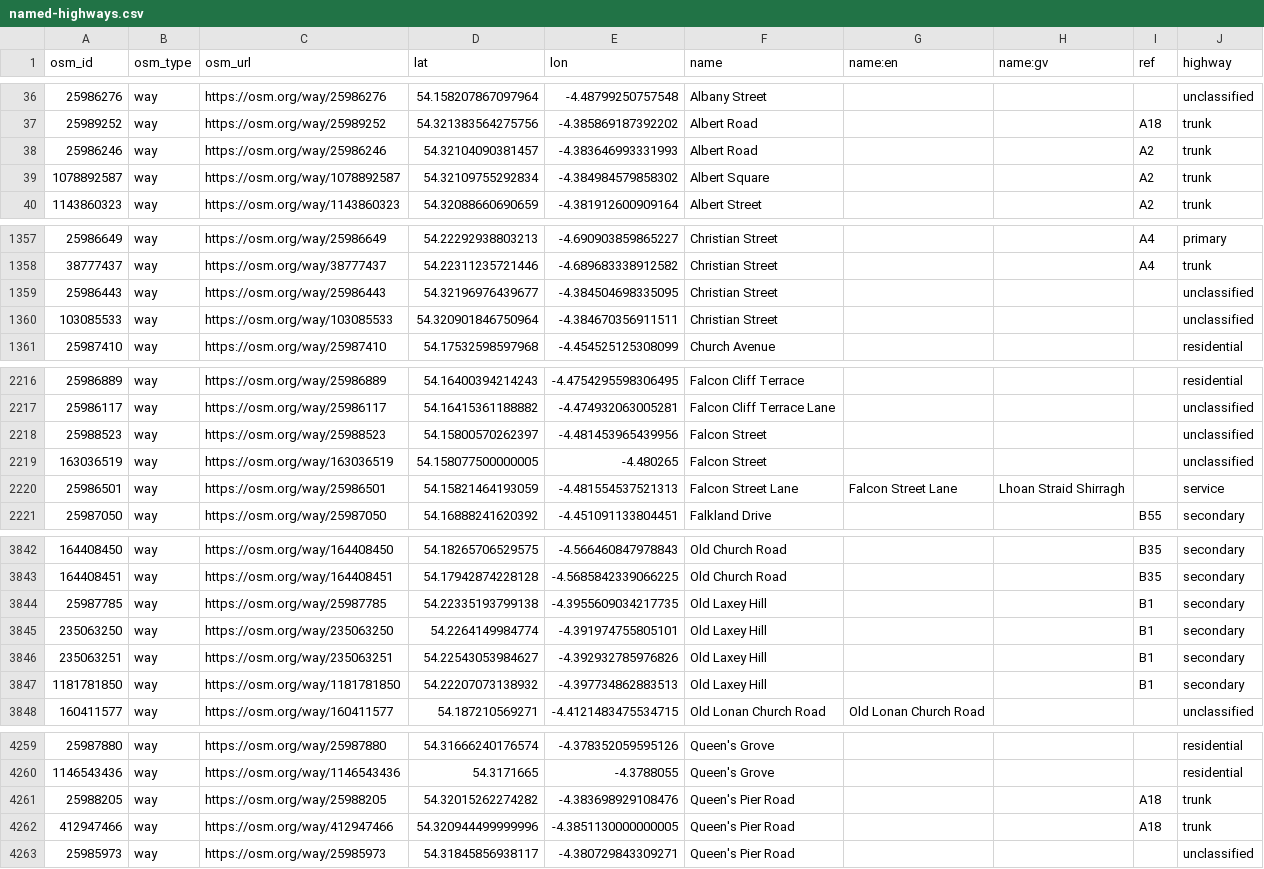
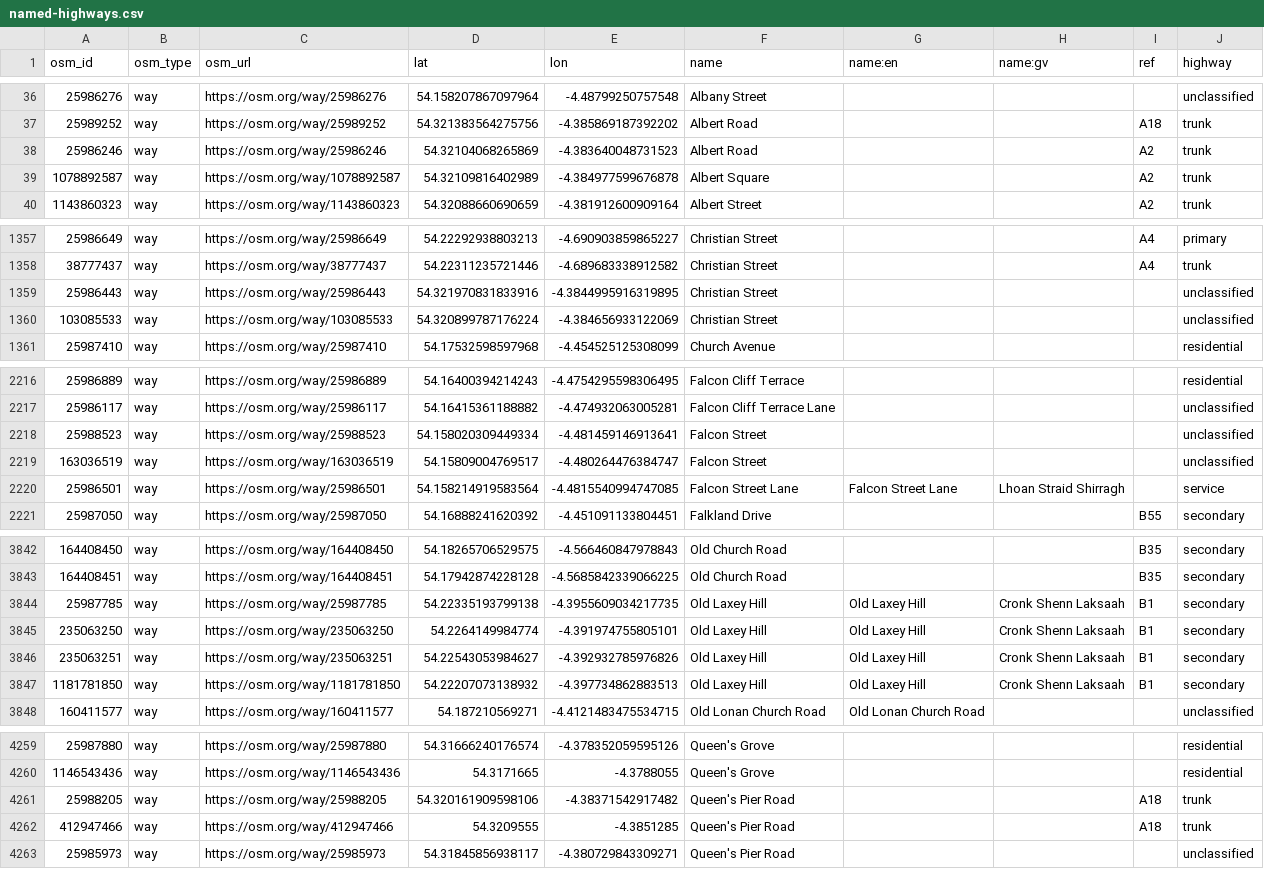
Before and after one commit to dankarran/isleofman-opendata, a CSV file: data/openstreetmap/outputs/named-highways/named-highways.csv, drawn as a sheet; only a part is shown, gaps mark what is left out; the diff covers the shown part only.

```diff
--- a/data/openstreetmap/outputs/named-highways/named-highways.csv
+++ b/data/openstreetmap/outputs/named-highways/named-highways.csv
@@ -37,4 +37,4 @@
 "25989252","way","https://osm.org/way/25989252","54.321383564275756","-4.385869187392202","Albert Road","","","A18","trunk"
-"25986246","way","https://osm.org/way/25986246","54.32104090381457","-4.383646993331993","Albert Road","","","A2","trunk"
-"1078892587","way","https://osm.org/way/1078892587","54.32109755292834","-4.384984579858302","Albert Square","","","A2","trunk"
+"25986246","way","https://osm.org/way/25986246","54.32104068265869","-4.383640048731523","Albert Road","","","A2","trunk"
+"1078892587","way","https://osm.org/way/1078892587","54.32109816402989","-4.384977599676878","Albert Square","","","A2","trunk"
 "1143860323","way","https://osm.org/way/1143860323","54.32088660690659","-4.381912600909164","Albert Street","","","A2","trunk"
@@ -1358,4 +1358,4 @@
 "38777437","way","https://osm.org/way/38777437","54.22311235721446","-4.689683338912582","Christian Street","","","A4","trunk"
-"25986443","way","https://osm.org/way/25986443","54.32196976439677","-4.384504698335095","Christian Street","","","","unclassified"
-"103085533","way","https://osm.org/way/103085533","54.320901846750964","-4.384670356911511","Christian Street","","","","unclassified"
+"25986443","way","https://osm.org/way/25986443","54.321970831833916","-4.3844995916319895","Christian Street","","","","unclassified"
+"103085533","way","https://osm.org/way/103085533","54.320899787176224","-4.384656933122069","Christian Street","","","","unclassified"
 "25987410","way","https://osm.org/way/25987410","54.17532598597968","-4.454525125308099","Church Avenue","","","","residential"
@@ -2217,5 +2217,5 @@
 "25986117","way","https://osm.org/way/25986117","54.16415361188882","-4.474932063005281","Falcon Cliff Terrace Lane","","","","unclassified"
-"25988523","way","https://osm.org/way/25988523","54.15800570262397","-4.481453965439956","Falcon Street","","","","unclassified"
-"163036519","way","https://osm.org/way/163036519","54.158077500000005","-4.480265","Falcon Street","","","","unclassified"
-"25986501","way","https://osm.org/way/25986501","54.15821464193059","-4.481554537521313","Falcon Street Lane","Falcon Street Lane","Lhoan Straid Shirragh","","service"
+"25988523","way","https://osm.org/way/25988523","54.158020309449334","-4.481459146913641","Falcon Street","","","","unclassified"
+"163036519","way","https://osm.org/way/163036519","54.15809004769517","-4.480264476384747","Falcon Street","","","","unclassified"
+"25986501","way","https://osm.org/way/25986501","54.158214919583564","-4.4815540994747085","Falcon Street Lane","Falcon Street Lane","Lhoan Straid Shirragh","","service"
 "25987050","way","https://osm.org/way/25987050","54.16888241620392","-4.451091133804451","Falkland Drive","","","B55","secondary"
@@ -3843,6 +3843,6 @@
 "164408451","way","https://osm.org/way/164408451","54.17942874228128","-4.5685842339066225","Old Church Road","","","B35","secondary"
-"25987785","way","https://osm.org/way/25987785","54.22335193799138","-4.3955609034217735","Old Laxey Hill","","","B1","secondary"
-"235063250","way","https://osm.org/way/235063250","54.2264149984774","-4.391974755805101","Old Laxey Hill","","","B1","secondary"
-"235063251","way","https://osm.org/way/235063251","54.22543053984627","-4.392932785976826","Old Laxey Hill","","","B1","secondary"
-"1181781850","way","https://osm.org/way/1181781850","54.22207073138932","-4.397734862883513","Old Laxey Hill","","","B1","secondary"
+"25987785","way","https://osm.org/way/25987785","54.22335193799138","-4.3955609034217735","Old Laxey Hill","Old Laxey Hill","Cronk Shenn Laksaah","B1","secondary"
+"235063250","way","https://osm.org/way/235063250","54.2264149984774","-4.391974755805101","Old Laxey Hill","Old Laxey Hill","Cronk Shenn Laksaah","B1","secondary"
+"235063251","way","https://osm.org/way/235063251","54.22543053984627","-4.392932785976826","Old Laxey Hill","Old Laxey Hill","Cronk Shenn Laksaah","B1","secondary"
+"1181781850","way","https://osm.org/way/1181781850","54.22207073138932","-4.397734862883513","Old Laxey Hill","Old Laxey Hill","Cronk Shenn Laksaah","B1","secondary"
 "160411577","way","https://osm.org/way/160411577","54.187210569271","-4.4121483475534715","Old Lonan Church Road","Old Lonan Church Road","","","unclassified"
@@ -4260,4 +4260,4 @@
 "1146543436","way","https://osm.org/way/1146543436","54.3171665","-4.3788055","Queen's Grove","","","","residential"
-"25988205","way","https://osm.org/way/25988205","54.32015262274282","-4.383698929108476","Queen's Pier Road","","","A18","trunk"
-"412947466","way","https://osm.org/way/412947466","54.320944499999996","-4.3851130000000005","Queen's Pier Road","","","A18","trunk"
+"25988205","way","https://osm.org/way/25988205","54.320161909598106","-4.38371542917482","Queen's Pier Road","","","A18","trunk"
+"412947466","way","https://osm.org/way/412947466","54.3209555","-4.3851285","Queen's Pier Road","","","A18","trunk"
 "25985973","way","https://osm.org/way/25985973","54.31845856938117","-4.380729843309271","Queen's Pier Road","","","","unclassified"
```
Also changed, not shown: 6 added rows, 3 removed rows and 52 edited cells elsewhere in this file, data/openstreetmap/outputs/addresses/addresses.csv, data/openstreetmap/outputs/food-and-drink/food-and-drink.csv, 36 other files.
